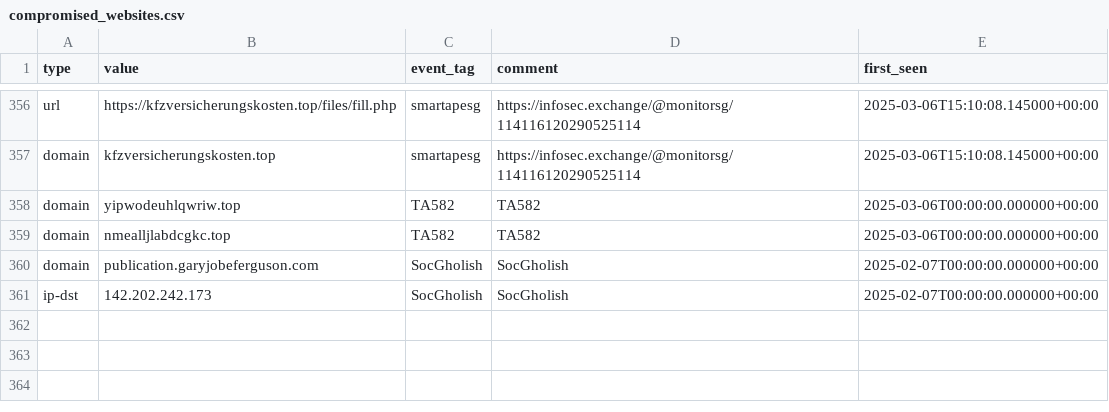
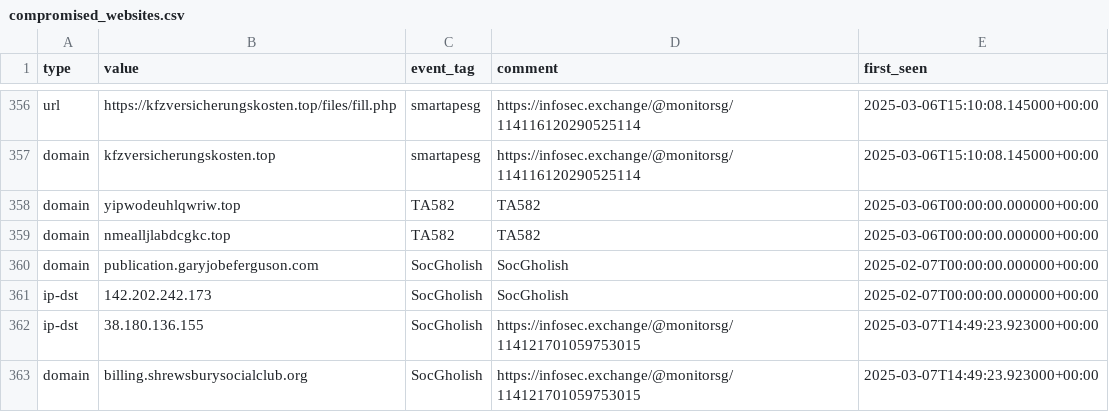
Before and after one commit to Gusty-Dusty/compromised_feeds, a CSV file: 30_days/compromised_websites.csv, drawn as a sheet; only a part is shown, gaps mark what is left out; the diff names each change by its address in the sheet, - before the commit and + after, or states it on an @@ line.

```diff
--- a/30_days/compromised_websites.csv
+++ b/30_days/compromised_websites.csv
+row 362: ip-dst | 38.180.136.155 | SocGholish | https://infosec.exchange/@monitorsg/114121701059753015 | 2025-03-07T14:49:23.923000+00:00
+row 363: domain | billing.shrewsburysocialclub.org | SocGholish | https://infosec.exchange/@monitorsg/114121701059753015 | 2025-03-07T14:49:23.923000+00:00
```
Also changed, not shown: 7_days/compromised_websites.csv, 6 other files.
